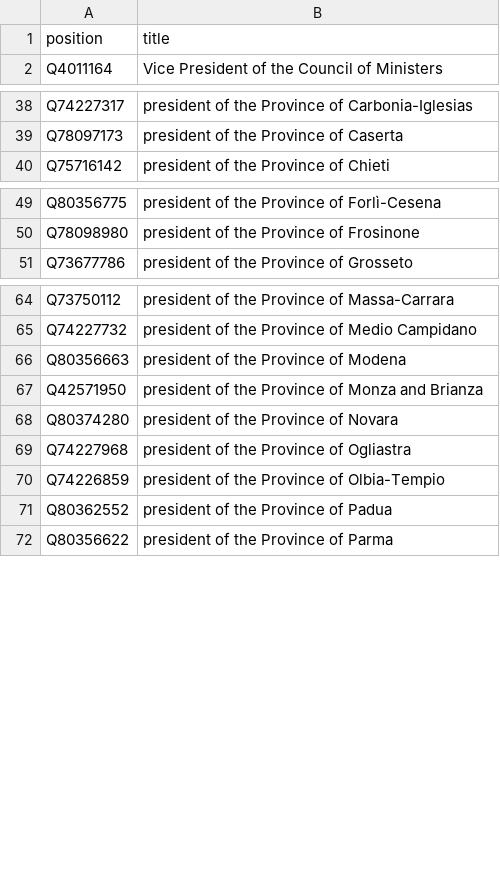
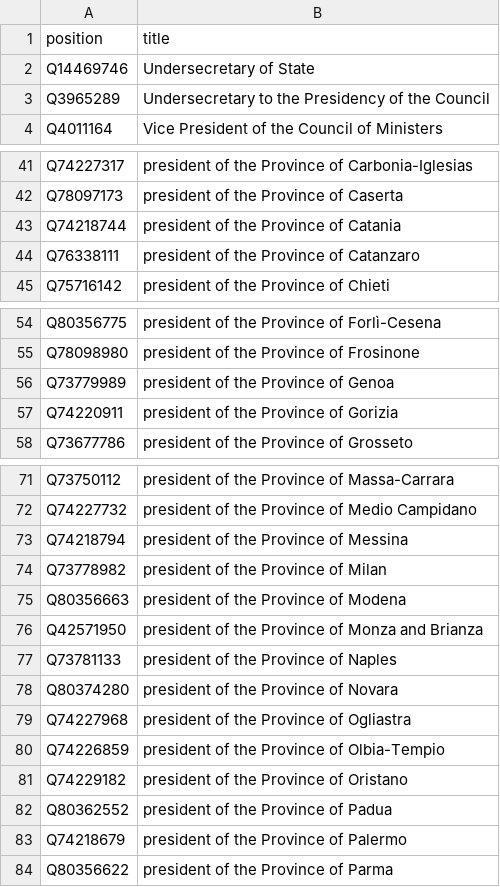
Before and after one commit to every-politician-scrapers/italy-ministers, a CSV file: wikidata/xtra-positions.csv, drawn as a sheet; only a part is shown, gaps mark what is left out; the diff covers the shown part only.

Commit message:
add more positions

```diff
--- a/wikidata/xtra-positions.csv
+++ b/wikidata/xtra-positions.csv
@@ -1,2 +1,4 @@
 position,title
+Q14469746,Undersecretary of State
+Q3965289,Undersecretary to the Presidency of the Council
 Q4011164,Vice President of the Council of Ministers
@@ -39,2 +42,4 @@ Q74227317,president of the Province of Carbonia-Iglesias
 Q78097173,president of the Province of Caserta
+Q74218744,president of the Province of Catania
+Q76338111,president of the Province of Catanzaro
 Q75716142,president of the Province of Chieti
@@ -50,2 +55,4 @@ Q80356775,president of the Province of Forlì-Cesena
 Q78098980,president of the Province of Frosinone
+Q73779989,president of the Province of Genoa
+Q74220911,president of the Province of Gorizia
 Q73677786,president of the Province of Grosseto
@@ -65,4 +72,7 @@ Q73750112,president of the Province of Massa-Carrara
 Q74227732,president of the Province of Medio Campidano
+Q74218794,president of the Province of Messina
+Q73778982,president of the Province of Milan
 Q80356663,president of the Province of Modena
 Q42571950,president of the Province of Monza and Brianza
+Q73781133,president of the Province of Naples
 Q80374280,president of the Province of Novara
@@ -70,3 +80,5 @@ Q74227968,president of the Province of Ogliastra
 Q74226859,president of the Province of Olbia-Tempio
+Q74229182,president of the Province of Oristano
 Q80362552,president of the Province of Padua
+Q74218679,president of the Province of Palermo
 Q80356622,president of the Province of Parma
```
Also changed, not shown: 3 added rows elsewhere in this file.
